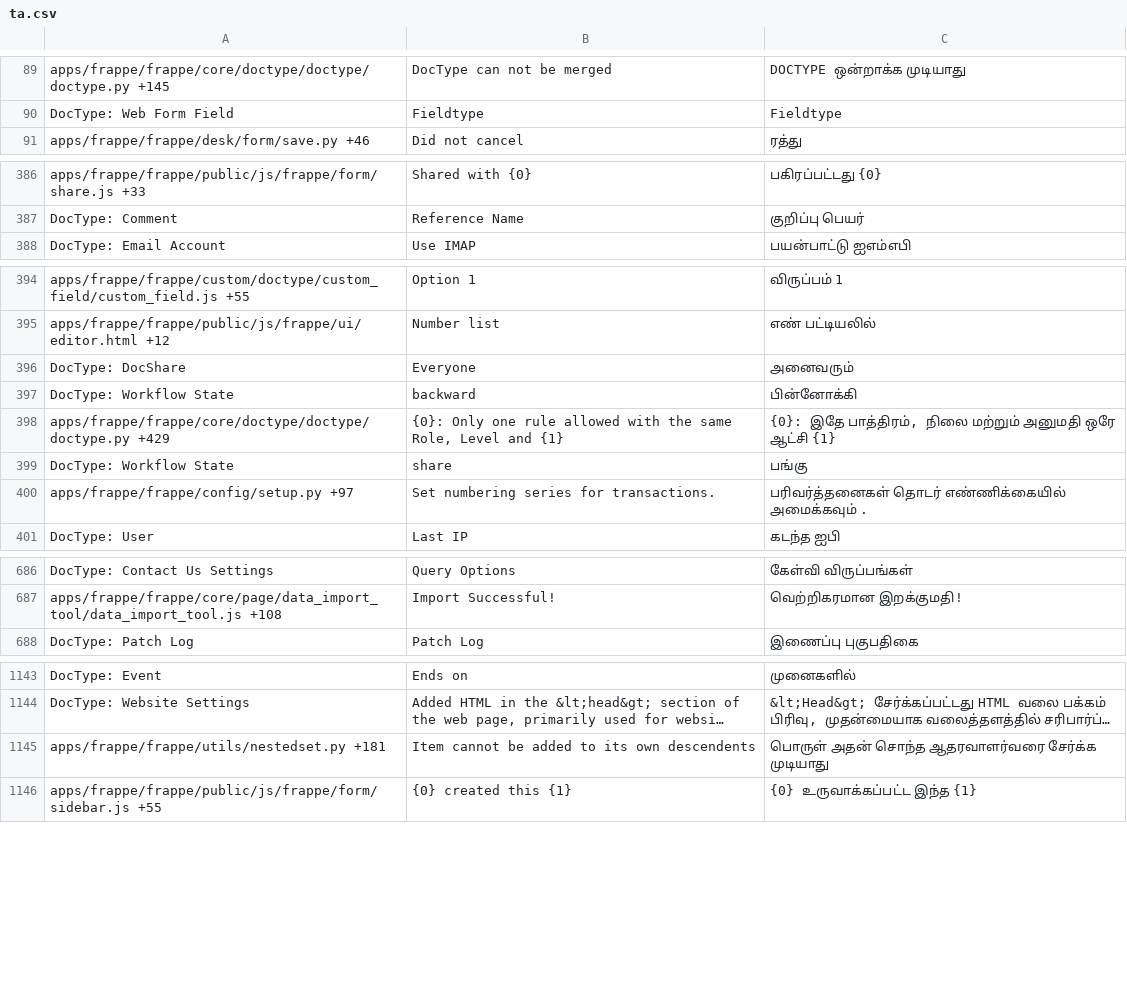
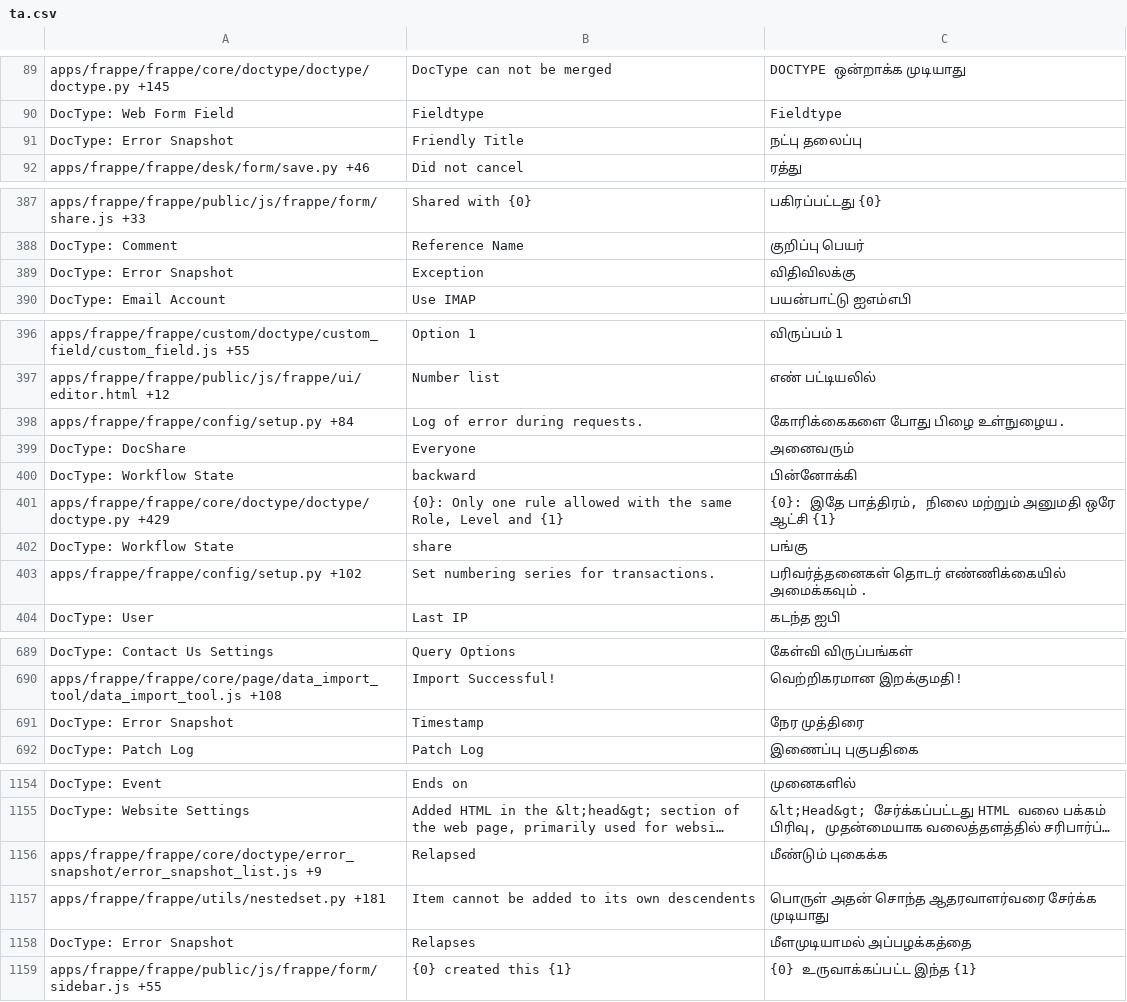
Before and after one commit to Dinext-pro/dinext_platform, a CSV file: frappe/translations/ta.csv, drawn as a sheet; only a part is shown, gaps mark what is left out; long unchanged cells end in …; addresses are those after the commit; the diff covers the shown part only; the diff names each change by its address in the sheet, - before the commit and + after, or states it on an @@ line.

```diff
--- a/frappe/translations/ta.csv
+++ b/frappe/translations/ta.csv
+row 91: DocType: Error Snapshot | Friendly Title | நட்பு தலைப்பு
+row 389: DocType: Error Snapshot | Exception | விதிவிலக்கு
+row 398: apps/frappe/frappe/config/setup.py +84 | Log of error during requests. | கோரிக்கைகளை போது பிழை உள்நுழைய.
-A403: apps/frappe/frappe/config/setup.py +97
+A403: apps/frappe/frappe/config/setup.py +102
+row 691: DocType: Error Snapshot | Timestamp | நேர முத்திரை
+row 1156: apps/frappe/frappe/core/doctype/error_snapshot/error_snapshot_list.js +9 | Relapsed | மீண்டும் புகைக்க
+row 1158: DocType: Error Snapshot | Relapses | மீளமுடியாமல் அப்பழக்கத்தை
```
Also changed, not shown: 10 added rows and 32 edited cells elsewhere in this file, frappe/translations/bg.csv, frappe/translations/bn.csv, 49 other files.
